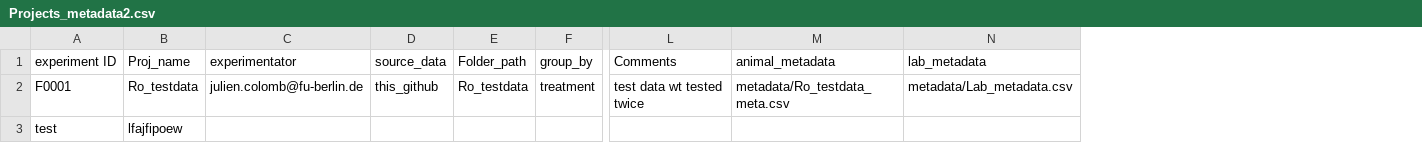
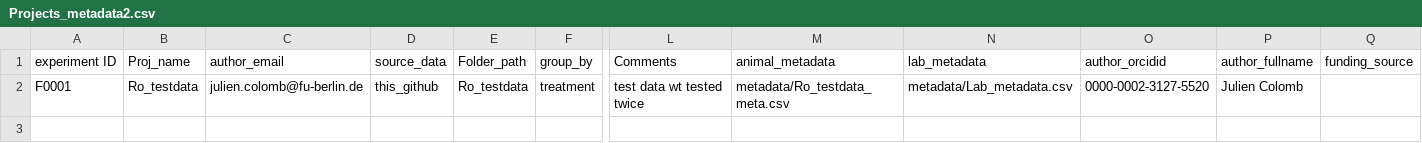
Before and after one commit to jcolomb/HCS_analysis, a CSV file: data/Projects_metadata2.csv, drawn as a sheet; only a part is shown, gaps mark what is left out; removed rows and columns are numbered as before the commit, all else as after; rows hold the shown columns only; the diff names each change by its address in the sheet, - before the commit and + after, or states it on an @@ line.

```diff
--- a/data/Projects_metadata2.csv
+++ b/data/Projects_metadata2.csv
+column O (author_orcidid), row 2: 0000-0002-3127-5520
+column P (author_fullname), row 2: Julien Colomb
+column Q (funding_source), empty
-C1: experimentator
+C1: author_email
-row 3: test | lfajfipoew
```
Also changed, not shown: Metadata_information/explanation_of_metadata.csv, 4 other files.
